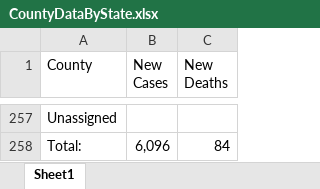
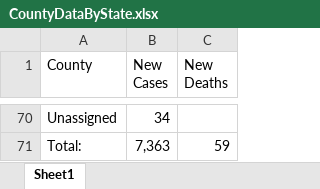
Before and after one commit to 201019-UiPath/TeamPi-Project2, an Excel workbook: Case Data Services/CountyDataByState.xlsx, sheet Sheet1, drawn as a sheet; only a part is shown, gaps mark what is left out; values as stored, in another font and other column widths than the file's, no borders; addresses are those after the commit; the diff covers the shown part only; the diff names each change by its address in the sheet, - before the commit and + after, or states it on an @@ line.

Commit message:
can grab county data and make new cases excel graph for each state

```diff
--- a/Case Data Services/CountyDataByState.xlsx (sheet Sheet1)
+++ b/Case Data Services/CountyDataByState.xlsx (sheet Sheet1)
-B70 (New Cases): (empty)
+B70 (New Cases): 34
-B71 (New Cases): 6,096
+B71 (New Cases): 7,363
-C71 (New Deaths): 84
+C71 (New Deaths): 59
```
Also changed, not shown: other rows of this sheet, Case Data Services/CDC_data.xlsx, 6 other files.
